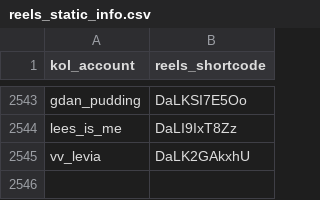
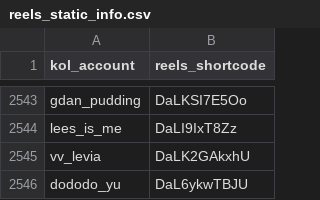
Before and after one commit to sabina-lu/reels-scraping, a CSV file: data/reels_static_info.csv, drawn as a sheet; only a part is shown, gaps mark what is left out; the diff names each change by its address in the sheet, - before the commit and + after, or states it on an @@ line.

```diff
--- a/data/reels_static_info.csv
+++ b/data/reels_static_info.csv
+row 2546: dododo_yu | DaL6ykwTBJU
```
Also changed, not shown: data/profile_post_state.csv.
